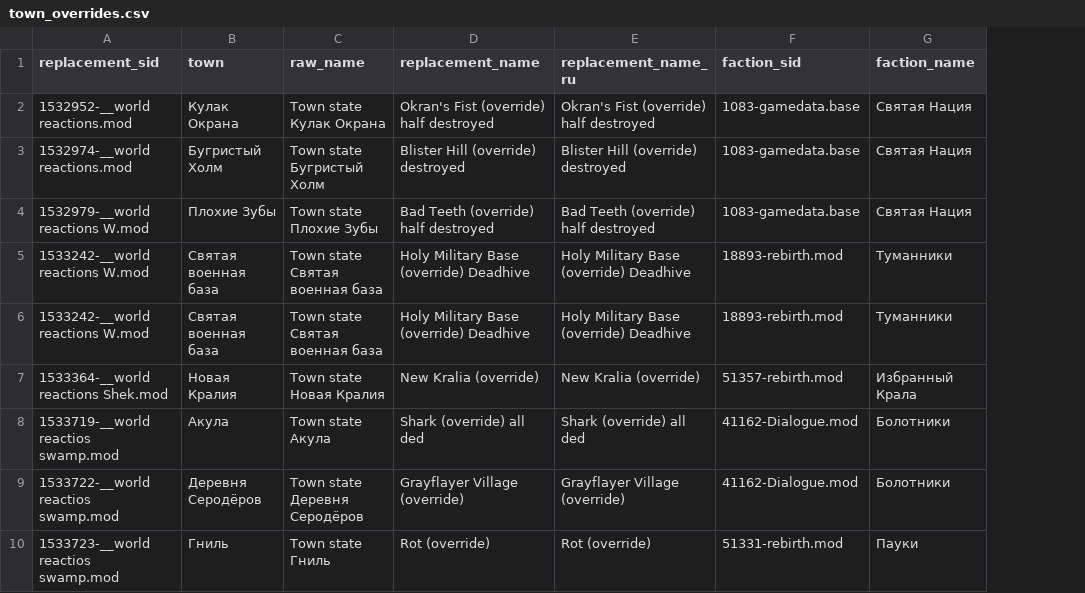
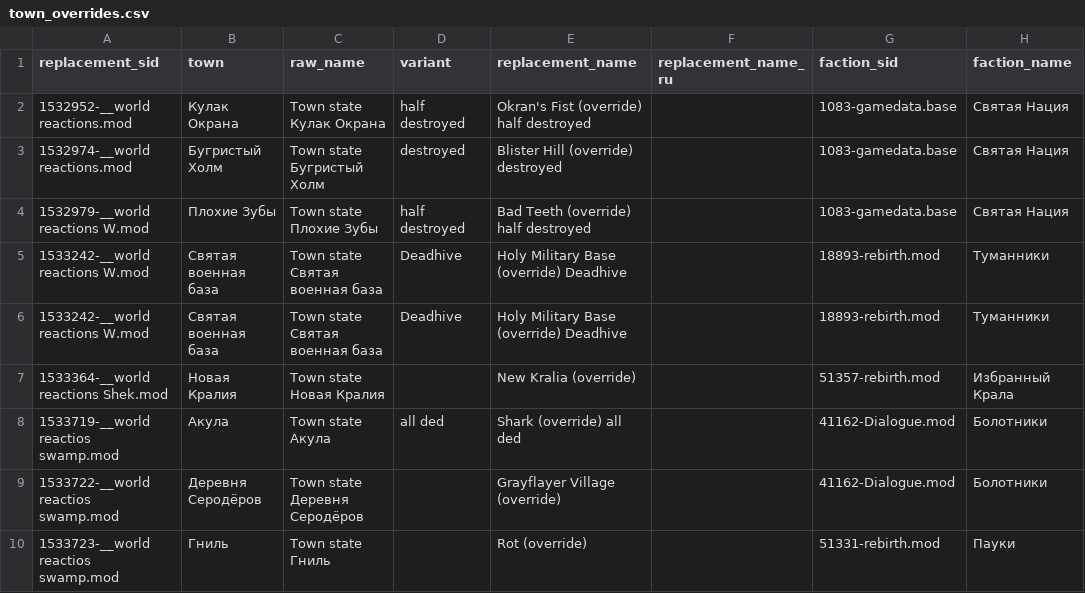
Before and after one commit to asaf1n/Kenshi-Compain, a CSV file: published/tables/town_overrides.csv, drawn as a sheet; only a part is shown; addresses are those after the commit; the diff names each change by its address in the sheet, - before the commit and + after, or states it on an @@ line.

```diff
--- a/published/tables/town_overrides.csv
+++ b/published/tables/town_overrides.csv
+column D (variant), rows 2-8: half destroyed | destroyed | half destroyed | Deadhive | Deadhive |  | all ded
-F2 (replacement_name_ru): Okran's Fist (override) half destroyed
+F2 (replacement_name_ru): (empty)
-F3 (replacement_name_ru): Blister Hill (override) destroyed
+F3 (replacement_name_ru): (empty)
-F4 (replacement_name_ru): Bad Teeth (override) half destroyed
+F4 (replacement_name_ru): (empty)
-F5:F6 (replacement_name_ru): Holy Military Base (override) Deadhive
+F5:F6 (replacement_name_ru): (empty)
-F7 (replacement_name_ru): New Kralia (override)
+F7 (replacement_name_ru): (empty)
-F8 (replacement_name_ru): Shark (override) all ded
+F8 (replacement_name_ru): (empty)
-F9 (replacement_name_ru): Grayflayer Village (override)
+F9 (replacement_name_ru): (empty)
-F10 (replacement_name_ru): Rot (override)
+F10 (replacement_name_ru): (empty)
```
Also changed, not shown: published/tables/squad.csv, 11 other files.
